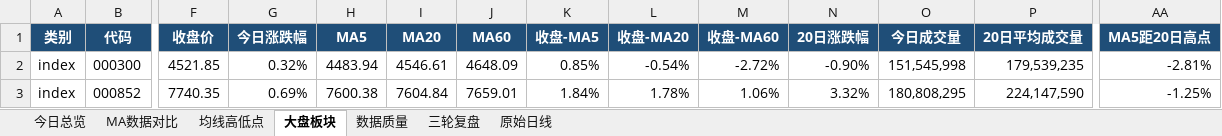
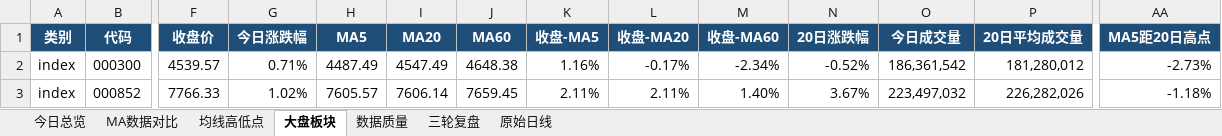
Before and after one commit to ghskb1949/a-share-dashboard, an Excel workbook: codex_daily_observation_2026-09-21.xlsx, sheet 大盘板块, drawn as a sheet; only a part is shown, gaps mark what is left out; values as stored, in another font and other column widths than the file's, no borders; the diff covers the shown part only; the diff names each change by its address in the sheet, - before the commit and + after, or states it on an @@ line.

```diff
--- a/codex_daily_observation_2026-09-21.xlsx (sheet 大盘板块)
+++ b/codex_daily_observation_2026-09-21.xlsx (sheet 大盘板块)
-F2 (收盘价): 4521.85
+F2 (收盘价): 4539.57
-G2 (今日涨跌幅): 0.32%
+G2 (今日涨跌幅): 0.71%
-H2 (MA5): 4483.94
+H2 (MA5): 4487.49
-I2 (MA20): 4546.61
+I2 (MA20): 4547.49
-J2 (MA60): 4648.09
+J2 (MA60): 4648.38
-K2 (收盘-MA5): 0.85%
+K2 (收盘-MA5): 1.16%
-L2 (收盘-MA20): -0.54%
+L2 (收盘-MA20): -0.17%
-M2 (收盘-MA60): -2.72%
+M2 (收盘-MA60): -2.34%
-N2 (20日涨跌幅): -0.90%
+N2 (20日涨跌幅): -0.52%
-O2 (今日成交量): 151,545,998
+O2 (今日成交量): 186,361,542
-P2 (20日平均成交量): 179,539,235
+P2 (20日平均成交量): 181,280,012
-AA2 (MA5距20日高点): -2.81%
+AA2 (MA5距20日高点): -2.73%
-F3 (收盘价): 7740.35
+F3 (收盘价): 7766.33
-G3 (今日涨跌幅): 0.69%
+G3 (今日涨跌幅): 1.02%
-H3 (MA5): 7600.38
+H3 (MA5): 7605.57
-I3 (MA20): 7604.84
+I3 (MA20): 7606.14
-J3 (MA60): 7659.01
+J3 (MA60): 7659.45
-K3 (收盘-MA5): 1.84%
+K3 (收盘-MA5): 2.11%
-L3 (收盘-MA20): 1.78%
+L3 (收盘-MA20): 2.11%
-M3 (收盘-MA60): 1.06%
+M3 (收盘-MA60): 1.40%
-N3 (20日涨跌幅): 3.32%
+N3 (20日涨跌幅): 3.67%
-O3 (今日成交量): 180,808,295
+O3 (今日成交量): 223,497,032
-P3 (20日平均成交量): 224,147,590
+P3 (20日平均成交量): 226,282,026
-AA3 (MA5距20日高点): -1.25%
+AA3 (MA5距20日高点): -1.18%
```
Also changed, not shown: 134 edited cells elsewhere in this sheet, sheet 原始日线, sheet 均线高低点, sheet MA数据对比, sheet 今日总览, sheet 数据质量, output/codex_daily_observation_2026-09-21.xlsx, 3 other files.
